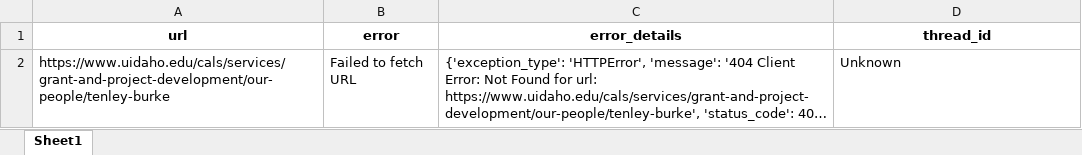
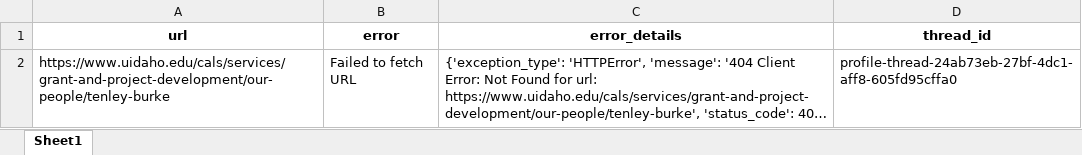
Before and after one commit to ncolesummers/profile-extractor, an Excel workbook: output/errors_extracted_profiles.xlsx, sheet Sheet1, drawn as a sheet; long unchanged cells end in …; values as stored, in another font and other column widths than the file's, no borders; the diff names each change by its address in the sheet, - before the commit and + after, or states it on an @@ line.

```diff
--- a/output/errors_extracted_profiles.xlsx (sheet Sheet1)
+++ b/output/errors_extracted_profiles.xlsx (sheet Sheet1)
-D2 (thread_id): Unknown
+D2 (thread_id): profile-thread-24ab73eb-27bf-4dc1-aff8-605fd95cffa0
```
Also changed, not shown: output/extracted_profiles.xlsx, 9 other files.
